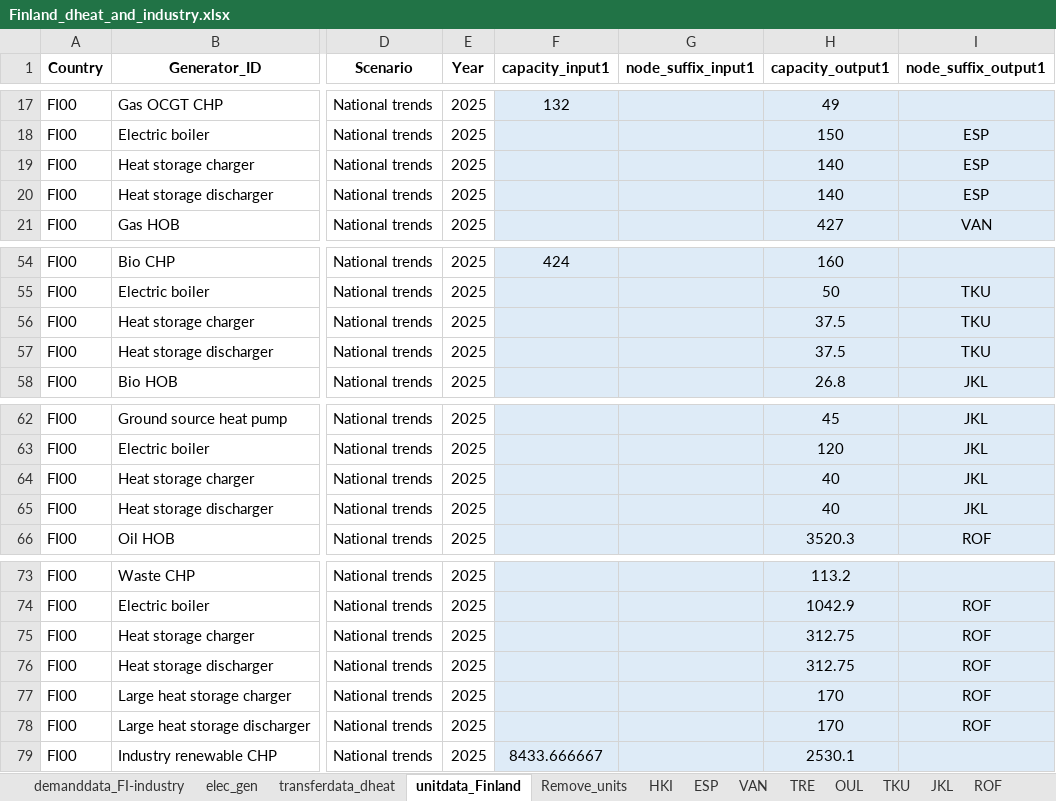
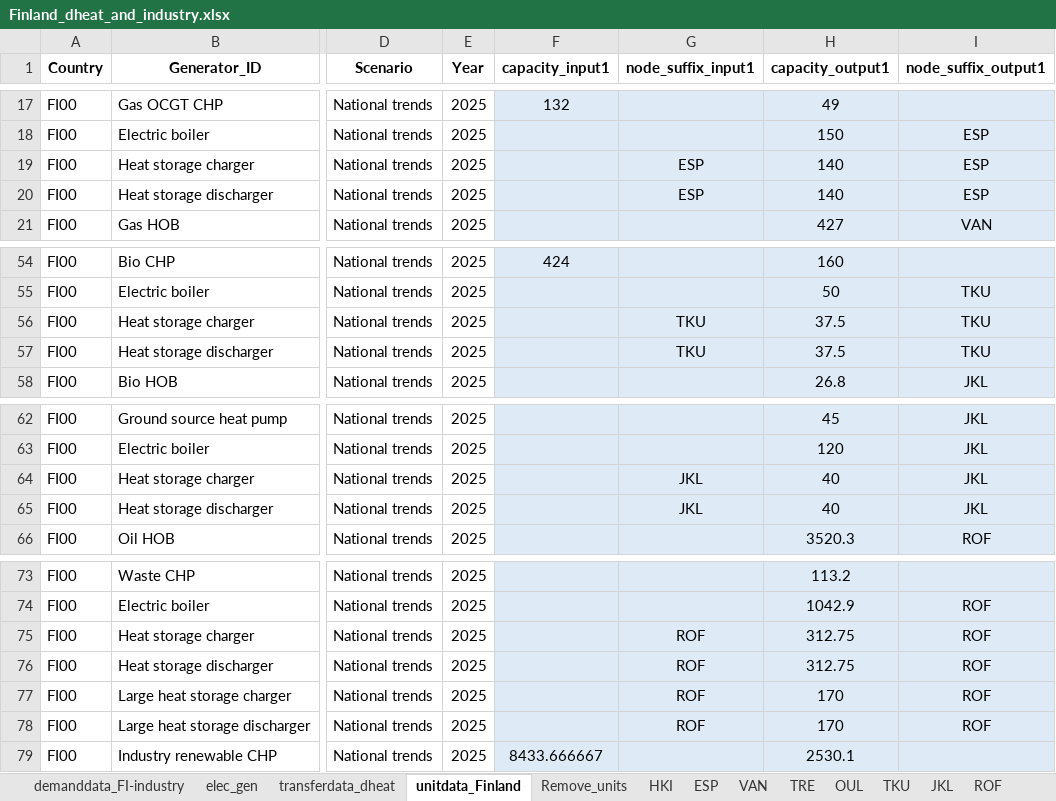
Before and after one commit to vttresearch/north_european_model, an Excel workbook: src_files/data_files/Finland_dheat_and_industry.xlsx, sheet unitdata_Finland, drawn as a sheet; only a part is shown, gaps mark what is left out; values as stored, in another font and other column widths than the file's, no borders; the diff covers the shown part only; the diff names each change by its address in the sheet, - before the commit and + after, or states it on an @@ line.

```diff
--- a/src_files/data_files/Finland_dheat_and_industry.xlsx (sheet unitdata_Finland)
+++ b/src_files/data_files/Finland_dheat_and_industry.xlsx (sheet unitdata_Finland)
-G19:G20 (node_suffix_input1): (empty)
+G19:G20 (node_suffix_input1): ESP
-G56:G57 (node_suffix_input1): (empty)
+G56:G57 (node_suffix_input1): TKU
-G64:G65 (node_suffix_input1): (empty)
+G64:G65 (node_suffix_input1): JKL
-G75:G78 (node_suffix_input1): (empty)
+G75:G78 (node_suffix_input1): ROF
```
Also changed, not shown: 14 edited cells elsewhere in this sheet, formulas that keep their value.
